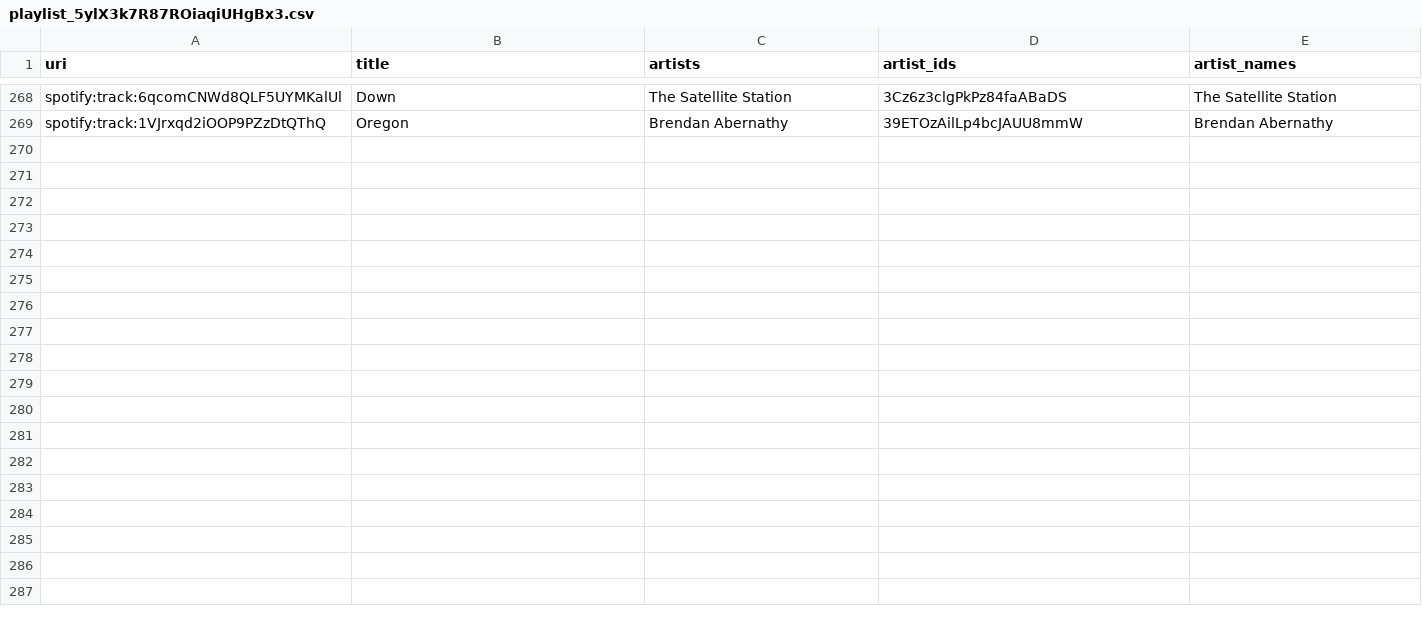
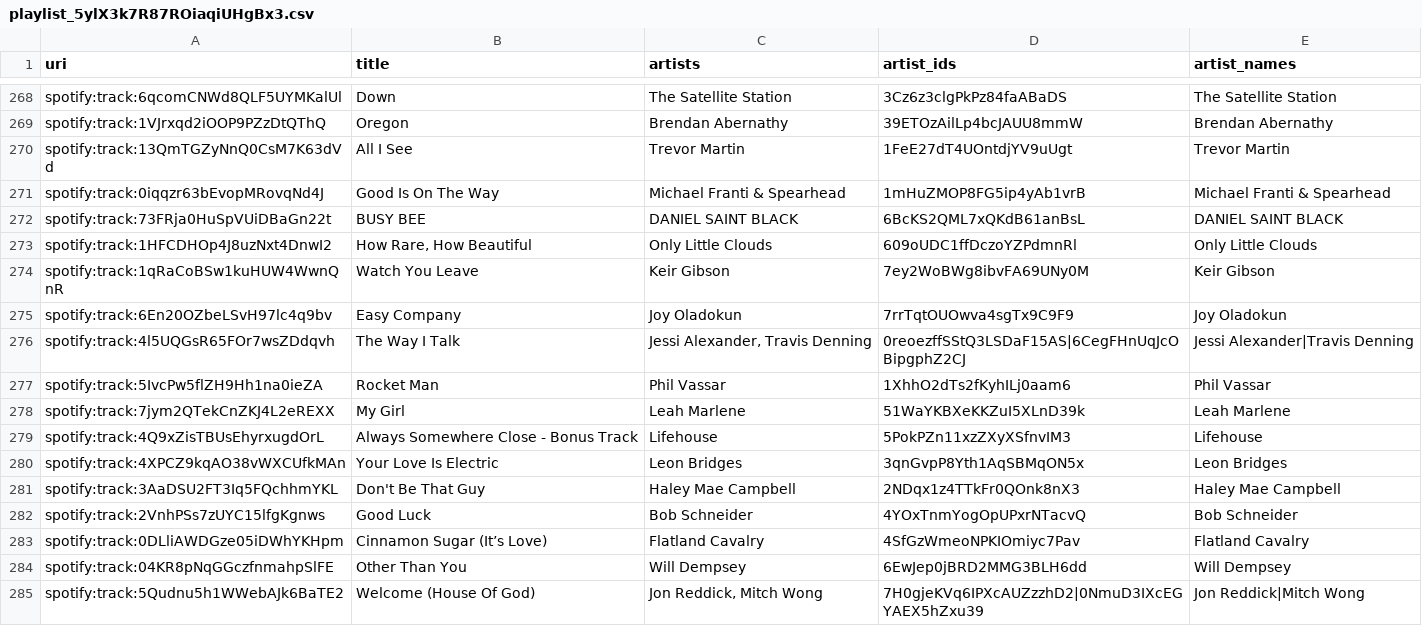
Before and after one commit to lzapffe/new-realeases-playlist, a CSV file: state/playlist_5ylX3k7R87ROiaqiUHgBx3.csv, drawn as a sheet; only a part is shown, gaps mark what is left out; the diff names each change by its address in the sheet, - before the commit and + after, or states it on an @@ line.

```diff
--- a/state/playlist_5ylX3k7R87ROiaqiUHgBx3.csv
+++ b/state/playlist_5ylX3k7R87ROiaqiUHgBx3.csv
+row 270: spotify:track:13QmTGZyNnQ0CsM7K63dVd | All I See | Trevor Martin | 1FeE27dT4UOntdjYV9uUgt | Trevor Martin
+row 271: spotify:track:0iqqzr63bEvopMRovqNd4J | Good Is On The Way | Michael Franti & Spearhead | 1mHuZMOP8FG5ip4yAb1vrB | Michael Franti & Spearhead
+row 272: spotify:track:73FRja0HuSpVUiDBaGn22t | BUSY BEE | DANIEL SAINT BLACK | 6BcKS2QML7xQKdB61anBsL | DANIEL SAINT BLACK
+row 273: spotify:track:1HFCDHOp4J8uzNxt4DnwI2 | How Rare, How Beautiful | Only Little Clouds | 609oUDC1ffDczoYZPdmnRl | Only Little Clouds
+row 274: spotify:track:1qRaCoBSw1kuHUW4WwnQnR | Watch You Leave | Keir Gibson | 7ey2WoBWg8ibvFA69UNy0M | Keir Gibson
+row 275: spotify:track:6En20OZbeLSvH97lc4q9bv | Easy Company | Joy Oladokun | 7rrTqtOUOwva4sgTx9C9F9 | Joy Oladokun
+row 276: spotify:track:4l5UQGsR65FOr7wsZDdqvh | The Way I Talk | Jessi Alexander, Travis Denning | 0reoezffSStQ3LSDaF15AS|6CegFHnUqJcOBipgphZ2CJ | Jessi Alexander|Travis Denning
+row 277: spotify:track:5IvcPw5flZH9Hh1na0ieZA | Rocket Man | Phil Vassar | 1XhhO2dTs2fKyhILj0aam6 | Phil Vassar
+row 278: spotify:track:7jym2QTekCnZKJ4L2eREXX | My Girl | Leah Marlene | 51WaYKBXeKKZuI5XLnD39k | Leah Marlene
+row 279: spotify:track:4Q9xZisTBUsEhyrxugdOrL | Always Somewhere Close - Bonus Track | Lifehouse | 5PokPZn11xzZXyXSfnvIM3 | Lifehouse
+row 280: spotify:track:4XPCZ9kqAO38vWXCUfkMAn | Your Love Is Electric | Leon Bridges | 3qnGvpP8Yth1AqSBMqON5x | Leon Bridges
+row 281: spotify:track:3AaDSU2FT3Iq5FQchhmYKL | Don't Be That Guy | Haley Mae Campbell | 2NDqx1z4TTkFr0QOnk8nX3 | Haley Mae Campbell
+row 282: spotify:track:2VnhPSs7zUYC15lfgKgnws | Good Luck | Bob Schneider | 4YOxTnmYogOpUPxrNTacvQ | Bob Schneider
+row 283: spotify:track:0DLliAWDGze05iDWhYKHpm | Cinnamon Sugar (It’s Love) | Flatland Cavalry | 4SfGzWmeoNPKIOmiyc7Pav | Flatland Cavalry
+row 284: spotify:track:04KR8pNqGGczfnmahpSlFE | Other Than You | Will Dempsey | 6EwJep0jBRD2MMG3BLH6dd | Will Dempsey
+row 285: spotify:track:5Qudnu5h1WWebAJk6BaTE2 | Welcome (House Of God) | Jon Reddick, Mitch Wong | 7H0gjeKVq6IPXcAUZzzhD2|0NmuD3IXcEGYAEX5hZxu39 | Jon Reddick|Mitch Wong
```
Also changed, not shown: state/artists.csv, state/playlists_meta.csv, 5 other files.
